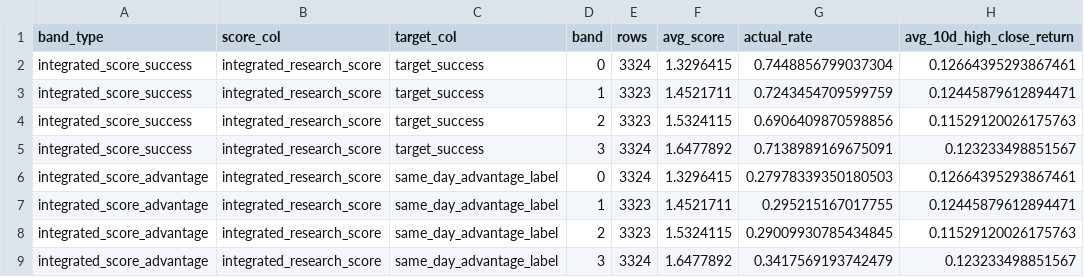
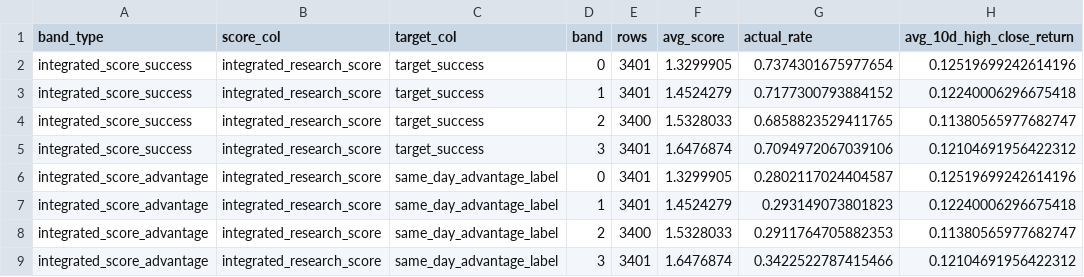
Before and after one commit to lyj5846/Yuchieh, a CSV file: validation_layer/main_model_calibration.csv, drawn as a sheet; only a part is shown; the diff covers the shown part only.

```diff
--- a/validation_layer/main_model_calibration.csv
+++ b/validation_layer/main_model_calibration.csv
@@ -1,9 +1,9 @@
 band_type,score_col,target_col,band,rows,avg_score,actual_rate,avg_10d_high_close_return
-integrated_score_success,integrated_research_score,target_success,0,3324,1.3296415,0.7448856799037304,0.12664395293867461
-integrated_score_success,integrated_research_score,target_success,1,3323,1.4521711,0.7243454709599759,0.12445879612894471
-integrated_score_success,integrated_research_score,target_success,2,3323,1.5324115,0.6906409870598856,0.11529120026175763
-integrated_score_success,integrated_research_score,target_success,3,3324,1.6477892,0.7138989169675091,0.123233498851567
-integrated_score_advantage,integrated_research_score,same_day_advantage_label,0,3324,1.3296415,0.27978339350180503,0.12664395293867461
-integrated_score_advantage,integrated_research_score,same_day_advantage_label,1,3323,1.4521711,0.295215167017755,0.12445879612894471
-integrated_score_advantage,integrated_research_score,same_day_advantage_label,2,3323,1.5324115,0.29009930785434845,0.11529120026175763
-integrated_score_advantage,integrated_research_score,same_day_advantage_label,3,3324,1.6477892,0.3417569193742479,0.123233498851567
+integrated_score_success,integrated_research_score,target_success,0,3401,1.3299905,0.7374301675977654,0.12519699242614196
+integrated_score_success,integrated_research_score,target_success,1,3401,1.4524279,0.7177300793884152,0.12240006296675418
+integrated_score_success,integrated_research_score,target_success,2,3400,1.5328033,0.6858823529411765,0.11380565977682747
+integrated_score_success,integrated_research_score,target_success,3,3401,1.6476874,0.7094972067039106,0.12104691956422312
+integrated_score_advantage,integrated_research_score,same_day_advantage_label,0,3401,1.3299905,0.2802117024404587,0.12519699242614196
+integrated_score_advantage,integrated_research_score,same_day_advantage_label,1,3401,1.4524279,0.293149073801823,0.12240006296675418
+integrated_score_advantage,integrated_research_score,same_day_advantage_label,2,3400,1.5328033,0.2911764705882353,0.11380565977682747
+integrated_score_advantage,integrated_research_score,same_day_advantage_label,3,3401,1.6476874,0.3422522787415466,0.12104691956422312
```
Also changed, not shown: 80 edited cells elsewhere in this file, formal_layer/formal_candidate_tracking.csv, formal_layer/formal_signal_ledger.csv, 35 other files.
